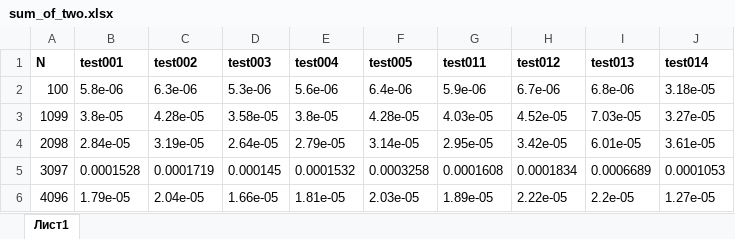
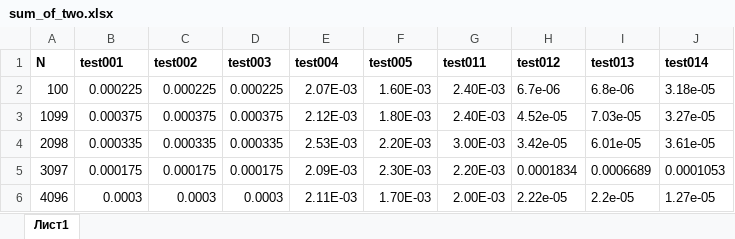
Before and after one commit to skyreaper925/mipt_lpr_cpplessons_term2, an Excel workbook: lab1/sum_of_two.xlsx, sheet Лист1, drawn as a sheet; only a part is shown; values as stored, in another font and other column widths than the file's, no borders; the diff covers the shown part only; the diff names each change by its address in the sheet, - before the commit and + after, or states it on an @@ line.

```diff
--- a/lab1/sum_of_two.xlsx (sheet Лист1)
+++ b/lab1/sum_of_two.xlsx (sheet Лист1)
-B2 (test001): 5.8e-06
+B2 (test001): 0.000225
-C2 (test002): 6.3e-06
+C2 (test002): 0.000225
-D2 (test003): 5.3e-06
+D2 (test003): 0.000225
-E2 (test004): 5.6e-06
+E2 (test004): 2.07E-03
-F2 (test005): 6.4e-06
+F2 (test005): 1.60E-03
-G2 (test011): 5.9e-06
+G2 (test011): 2.40E-03
-B3 (test001): 3.8e-05
+B3 (test001): 0.000375
-C3 (test002): 4.28e-05
+C3 (test002): 0.000375
-D3 (test003): 3.58e-05
+D3 (test003): 0.000375
-E3 (test004): 3.8e-05
+E3 (test004): 2.12E-03
-F3 (test005): 4.28e-05
+F3 (test005): 1.80E-03
-G3 (test011): 4.03e-05
+G3 (test011): 2.40E-03
-B4 (test001): 2.84e-05
+B4 (test001): 0.000335
-C4 (test002): 3.19e-05
+C4 (test002): 0.000335
-D4 (test003): 2.64e-05
+D4 (test003): 0.000335
-E4 (test004): 2.79e-05
+E4 (test004): 2.53E-03
-F4 (test005): 3.14e-05
+F4 (test005): 2.20E-03
-G4 (test011): 2.95e-05
+G4 (test011): 3.00E-03
-B5 (test001): 0.0001528
+B5 (test001): 0.000175
-C5 (test002): 0.0001719
+C5 (test002): 0.000175
-D5 (test003): 0.000145
+D5 (test003): 0.000175
-E5 (test004): 0.0001532
+E5 (test004): 2.09E-03
-F5 (test005): 0.0003258
+F5 (test005): 2.30E-03
-G5 (test011): 0.0001608
+G5 (test011): 2.20E-03
-B6 (test001): 1.79e-05
+B6 (test001): 0.0003
-C6 (test002): 2.04e-05
+C6 (test002): 0.0003
-D6 (test003): 1.66e-05
+D6 (test003): 0.0003
-E6 (test004): 1.81e-05
+E6 (test004): 2.11E-03
-F6 (test005): 2.03e-05
+F6 (test005): 1.70E-03
-G6 (test011): 1.89e-05
+G6 (test011): 2.00E-03
```
Also changed, not shown: 570 edited cells elsewhere in this sheet, lab1/search2.xlsx, 6 other files.
